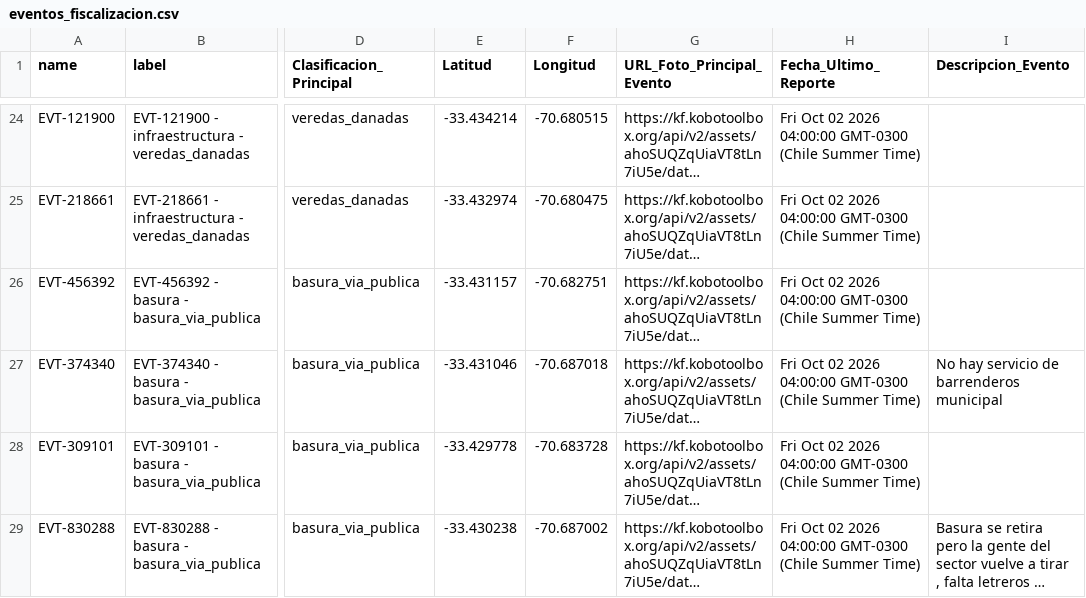
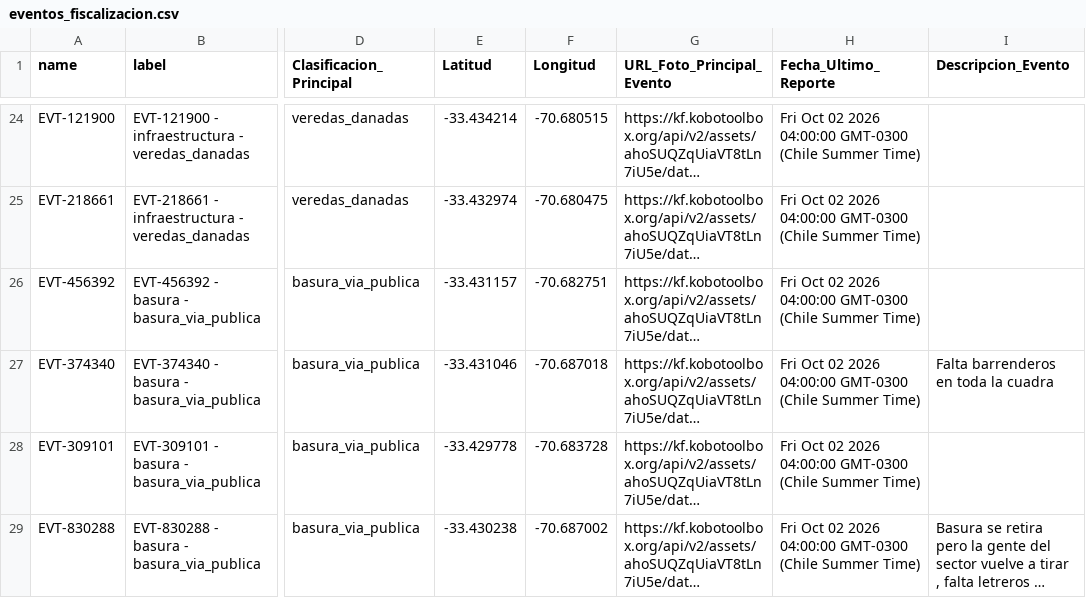
Before and after one commit to geoemprendimiento2026/observatorio-datos, a CSV file: eventos_fiscalizacion.csv, drawn as a sheet; only a part is shown, gaps mark what is left out; long unchanged cells end in …; the diff names each change by its address in the sheet, - before the commit and + after, or states it on an @@ line.

Commit message:
Actualiza eventos_fiscalizacion.csv — 2026-11-14T19:36:45.477Z

```diff
--- a/eventos_fiscalizacion.csv
+++ b/eventos_fiscalizacion.csv
-I27 (Descripcion_Evento): No hay servicio de barrenderos municipal
+I27 (Descripcion_Evento): Falta barrenderos en toda la cuadra
```
